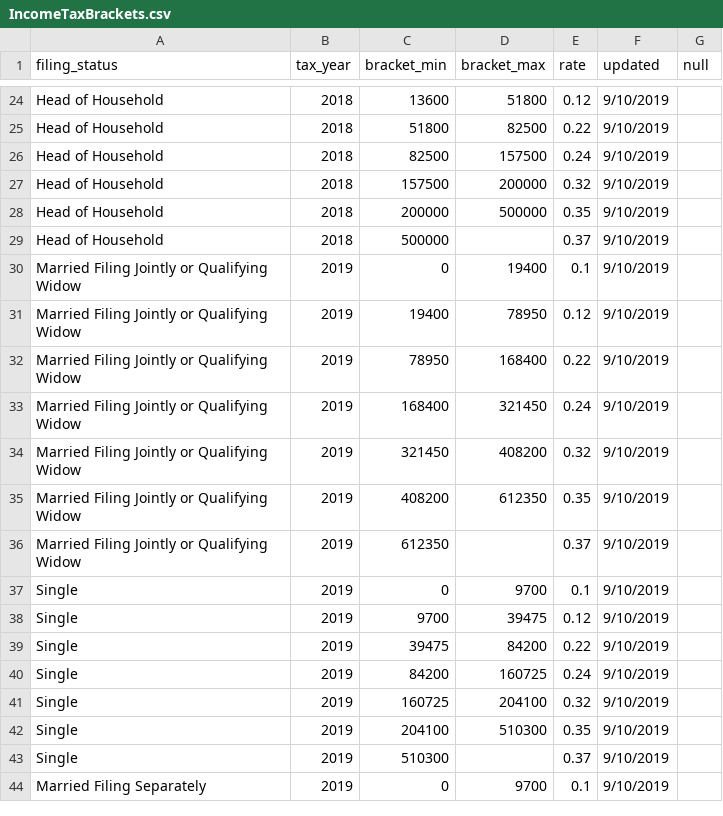
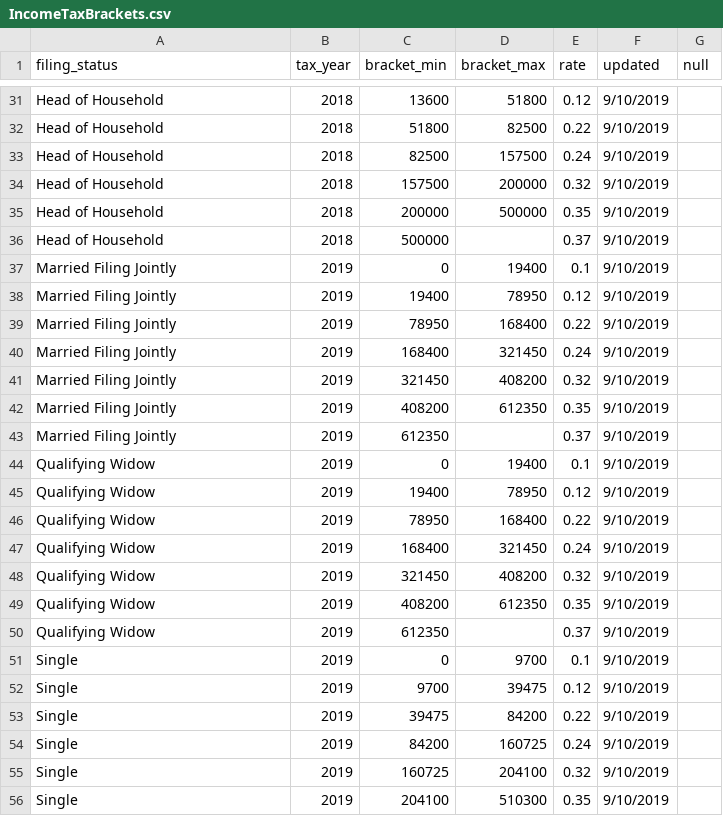
Before and after one commit to tmolitor002/tax-brackets, a CSV file: Federal/IncomeTaxBrackets.csv, drawn as a sheet; only a part is shown, gaps mark what is left out; the shorter side is filled out with more unchanged rows; the diff covers the shown part only.

Commit message:
Update IncomeTaxBrackets.csv
Separated "Married Filing Jointly" from "Qualifying Widow"

```diff
--- a/Federal/IncomeTaxBrackets.csv
+++ b/Federal/IncomeTaxBrackets.csv
@@ -29,9 +36,16 @@ Head of Household,2018,200000,500000,0.35,9/10/2019,
 Head of Household,2018,500000,,0.37,9/10/2019,
-Married Filing Jointly or Qualifying Widow,2019,0,19400,0.1,9/10/2019,
-Married Filing Jointly or Qualifying Widow,2019,19400,78950,0.12,9/10/2019,
-Married Filing Jointly or Qualifying Widow,2019,78950,168400,0.22,9/10/2019,
-Married Filing Jointly or Qualifying Widow,2019,168400,321450,0.24,9/10/2019,
-Married Filing Jointly or Qualifying Widow,2019,321450,408200,0.32,9/10/2019,
-Married Filing Jointly or Qualifying Widow,2019,408200,612350,0.35,9/10/2019,
-Married Filing Jointly or Qualifying Widow,2019,612350,,0.37,9/10/2019,
+Married Filing Jointly,2019,0,19400,0.1,9/10/2019,
+Married Filing Jointly,2019,19400,78950,0.12,9/10/2019,
+Married Filing Jointly,2019,78950,168400,0.22,9/10/2019,
+Married Filing Jointly,2019,168400,321450,0.24,9/10/2019,
+Married Filing Jointly,2019,321450,408200,0.32,9/10/2019,
+Married Filing Jointly,2019,408200,612350,0.35,9/10/2019,
+Married Filing Jointly,2019,612350,,0.37,9/10/2019,
+Qualifying Widow,2019,0,19400,0.1,9/10/2019,
+Qualifying Widow,2019,19400,78950,0.12,9/10/2019,
+Qualifying Widow,2019,78950,168400,0.22,9/10/2019,
+Qualifying Widow,2019,168400,321450,0.24,9/10/2019,
+Qualifying Widow,2019,321450,408200,0.32,9/10/2019,
+Qualifying Widow,2019,408200,612350,0.35,9/10/2019,
+Qualifying Widow,2019,612350,,0.37,9/10/2019,
 Single,2019,0,9700,0.1,9/10/2019,
```
Also changed, not shown: 7 added rows and 7 edited cells elsewhere in this file.
